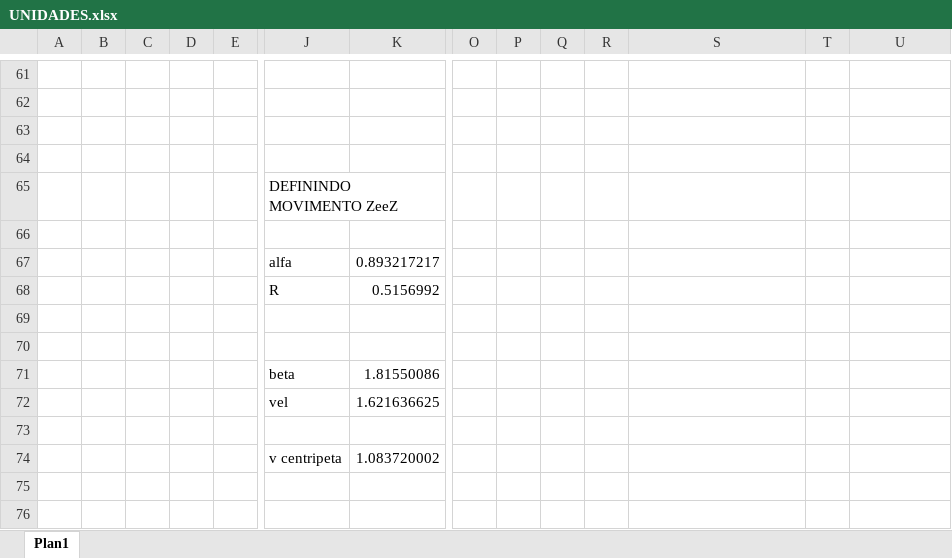
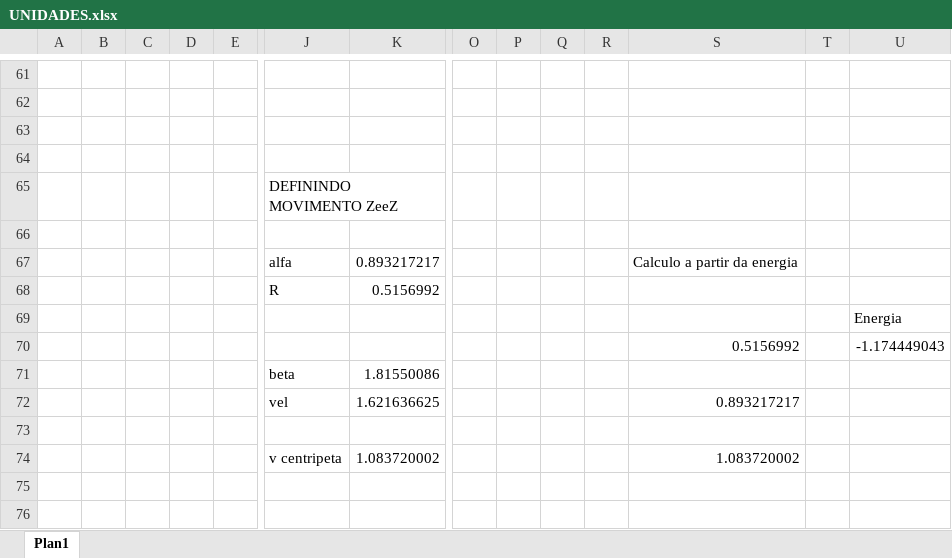
Before and after one commit to vultor33/Dinamica, an Excel workbook: UNIDADES.xlsx, sheet Plan1, drawn as a sheet; only a part is shown, gaps mark what is left out; values as stored, in another font and other column widths than the file's, no borders; removed rows and columns are numbered as before the commit, all else as after; rows hold the shown columns only; the diff names each change by its address in the sheet, - before the commit and + after, or states it on an @@ line.

```diff
--- a/UNIDADES.xlsx (sheet Plan1)
+++ b/UNIDADES.xlsx (sheet Plan1)
-S67: (empty)
+S67: Calculo a partir da energia
-U69: (empty)
+U69: Energia
+row 70:  |  |  |  |  |  |  |  |  |  |  | 0.5156992 |  | -1.174449043
+row 72:  |  |  |  |  | vel | 1.621636625 |  |  |  |  | 0.893217217
-row 72:  |  |  |  |  | vel | 1.621636625
-row 73: (empty)
-S74: (empty)
+S74: 1.083720002
```
Also changed, not shown: 6 other files.
